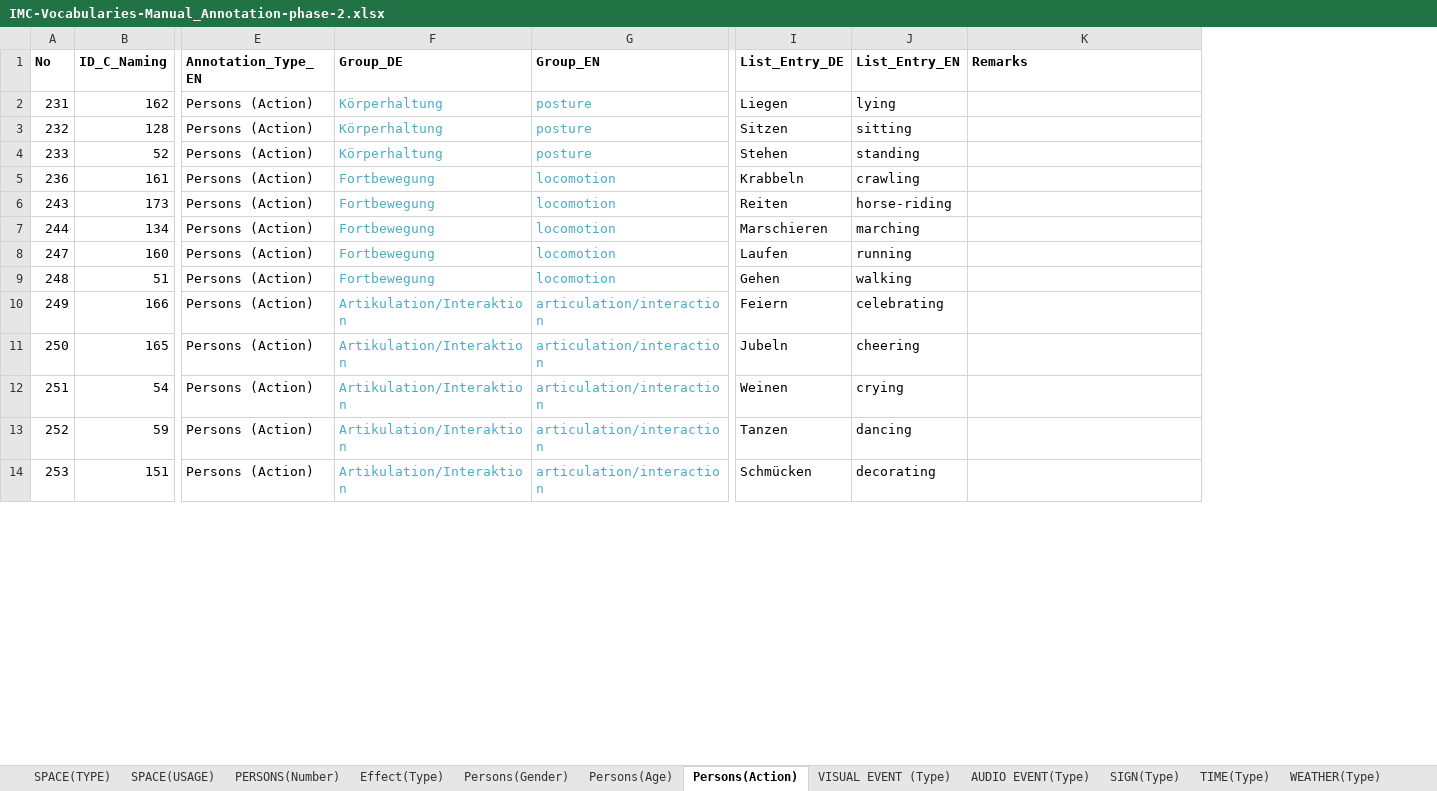
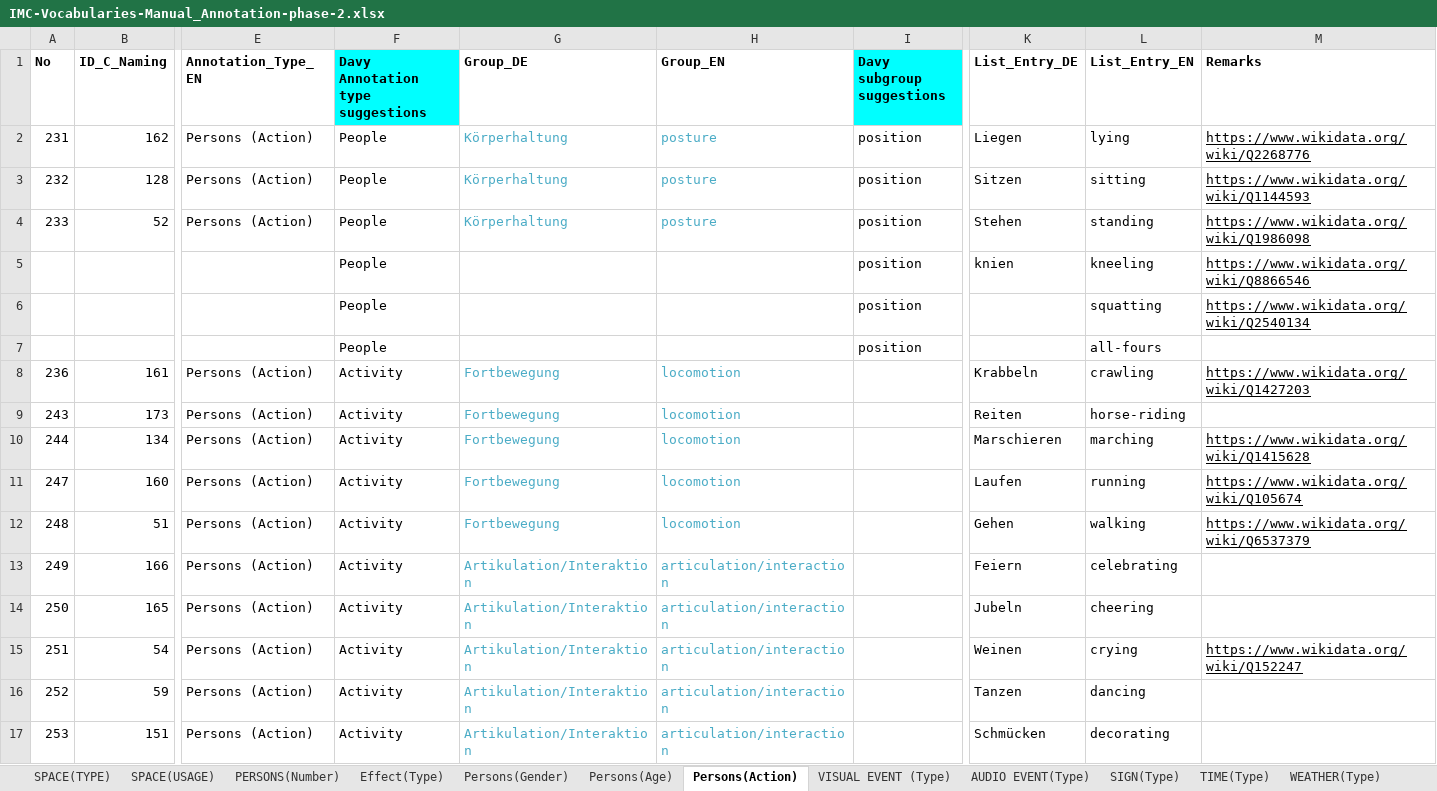
Before and after one commit to mdantonio-c/imediacities, an Excel workbook: scripts/convert-vocabulary/IMC-Vocabularies-Manual_Annotation-phase-2.xlsx, sheet Persons(Action), drawn as a sheet; only a part is shown, gaps mark what is left out; values as stored, in another font and other column widths than the file's, no borders; charts and pictures not drawn; addresses are those after the commit; rows hold the shown columns only; the diff covers the shown part only; the diff names each change by its address in the sheet, - before the commit and + after, or states it on an @@ line.

```diff
--- a/scripts/convert-vocabulary/IMC-Vocabularies-Manual_Annotation-phase-2.xlsx (sheet Persons(Action))
+++ b/scripts/convert-vocabulary/IMC-Vocabularies-Manual_Annotation-phase-2.xlsx (sheet Persons(Action))
+column F (Davy Annotation type suggestions), rows 2-4: all People; rows 8-17: all Activity
+column I (Davy subgroup suggestions), rows 2-4: all position
-M2 (Remarks): (empty)
+M2 (Remarks): https://www.wikidata.org/wiki/Q2268776
-M3 (Remarks): (empty)
+M3 (Remarks): https://www.wikidata.org/wiki/Q1144593
-M4 (Remarks): (empty)
+M4 (Remarks): https://www.wikidata.org/wiki/Q1986098
+row 5:  |  |  | People |  |  | position | knien | kneeling | https://www.wikidata.org/wiki/Q8866546
+row 6:  |  |  | People |  |  | position |  | squatting | https://www.wikidata.org/wiki/Q2540134
+row 7:  |  |  | People |  |  | position |  | all-fours
-M8 (Remarks): (empty)
+M8 (Remarks): https://www.wikidata.org/wiki/Q1427203
-M10 (Remarks): (empty)
+M10 (Remarks): https://www.wikidata.org/wiki/Q1415628
-M11 (Remarks): (empty)
+M11 (Remarks): https://www.wikidata.org/wiki/Q105674
-M12 (Remarks): (empty)
+M12 (Remarks): https://www.wikidata.org/wiki/Q6537379
-M15 (Remarks): (empty)
+M15 (Remarks): https://www.wikidata.org/wiki/Q152247
```
Also changed, not shown: 17 edited cells elsewhere in this sheet, sheet VISUAL EVENT (Type), sheet SPACE(TYPE), sheet TIME(Type), sheet Effect(Type), sheet AUDIO EVENT(Type), sheet ORGANISATION(Type), 8 more sheets, charts or pictures, 2 other files.
